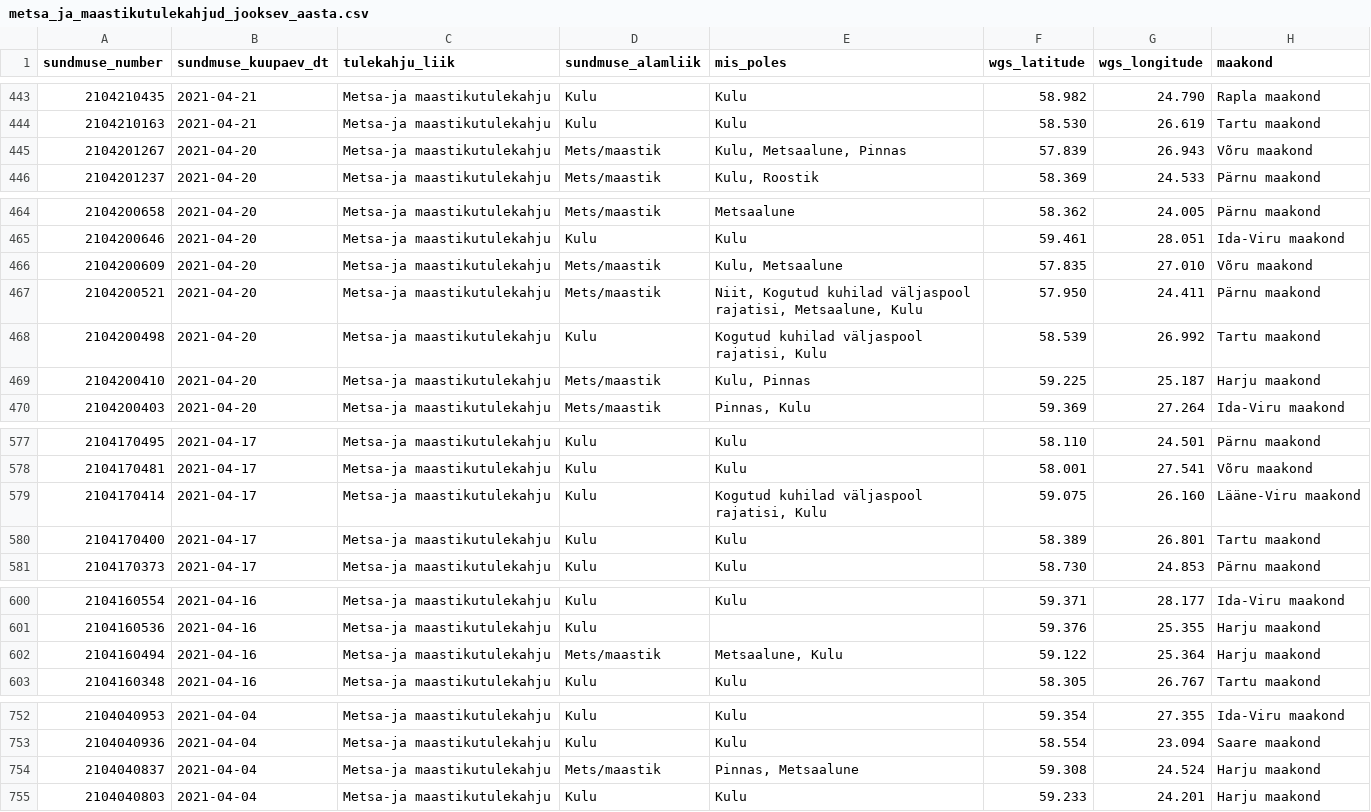
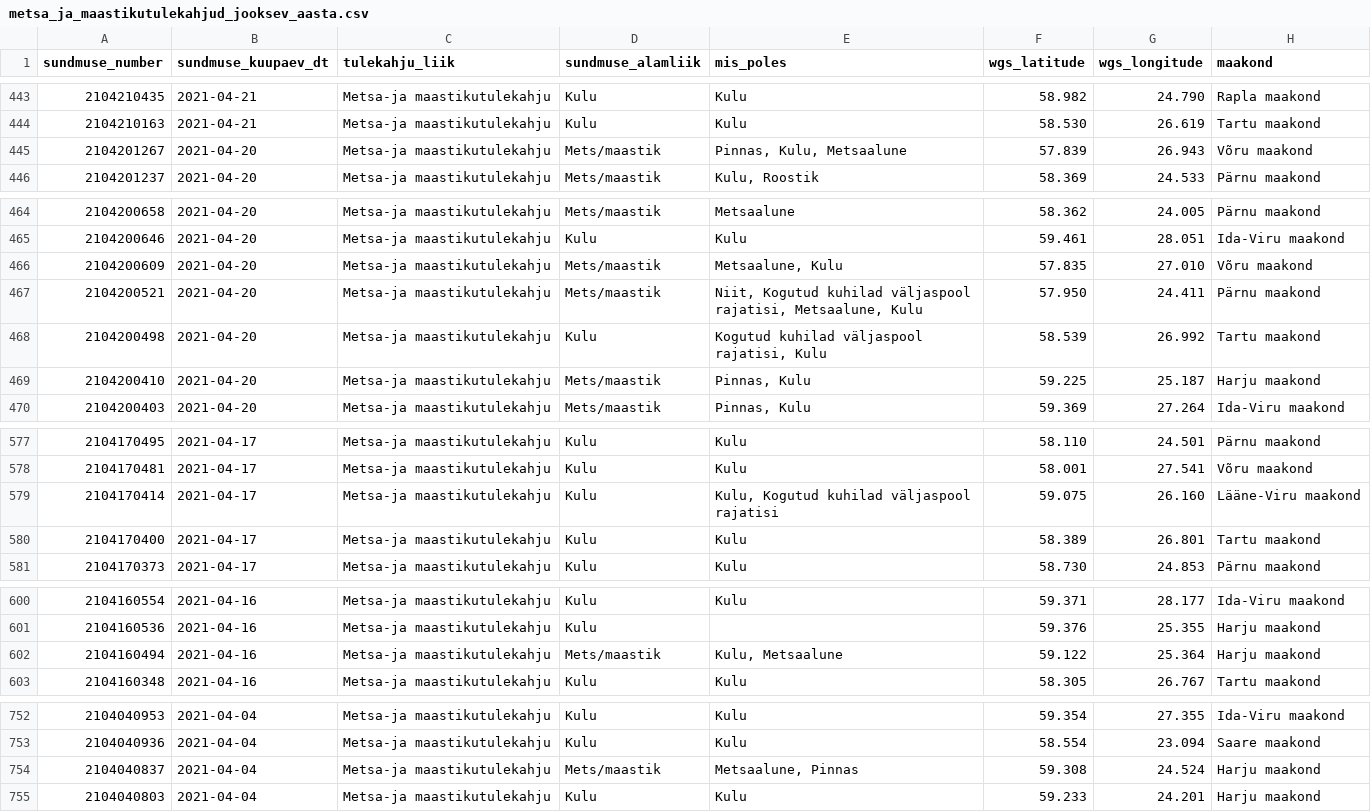
Before and after one commit to 35grain/IDS-FIRE, a CSV file: metsa_ja_maastikutulekahjud_jooksev_aasta.csv, drawn as a sheet; only a part is shown, gaps mark what is left out; the diff covers the shown part only; the diff names each change by its address in the sheet, - before the commit and + after, or states it on an @@ line.

Commit message:
Updated this year's wildfire dataset

```diff
--- a/metsa_ja_maastikutulekahjud_jooksev_aasta.csv
+++ b/metsa_ja_maastikutulekahjud_jooksev_aasta.csv
-E445 (mis_poles): Kulu, Metsaalune, Pinnas
+E445 (mis_poles): Pinnas, Kulu, Metsaalune
-E466 (mis_poles): Kulu, Metsaalune
+E466 (mis_poles): Metsaalune, Kulu
-E469 (mis_poles): Kulu, Pinnas
+E469 (mis_poles): Pinnas, Kulu
-E579 (mis_poles): Kogutud kuhilad väljaspool rajatisi, Kulu
+E579 (mis_poles): Kulu, Kogutud kuhilad väljaspool rajatisi
-E602 (mis_poles): Metsaalune, Kulu
+E602 (mis_poles): Kulu, Metsaalune
-E754 (mis_poles): Pinnas, Metsaalune
+E754 (mis_poles): Metsaalune, Pinnas
```
Also changed, not shown: 1 edited cell elsewhere in this file.
